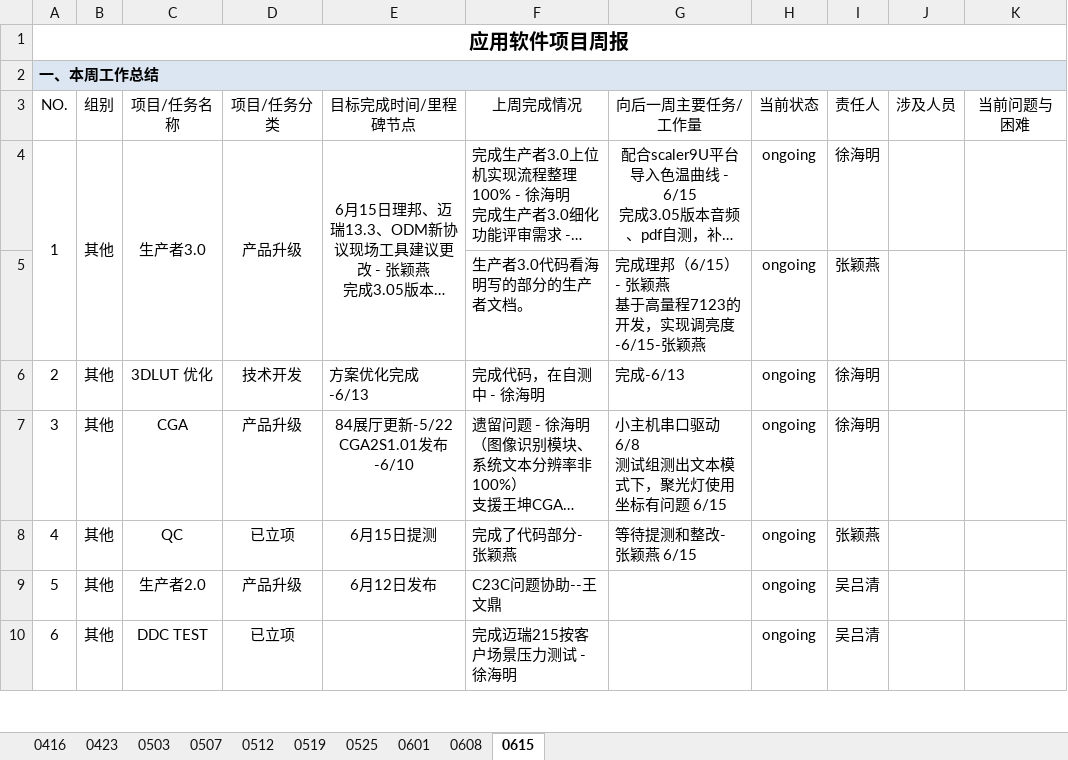
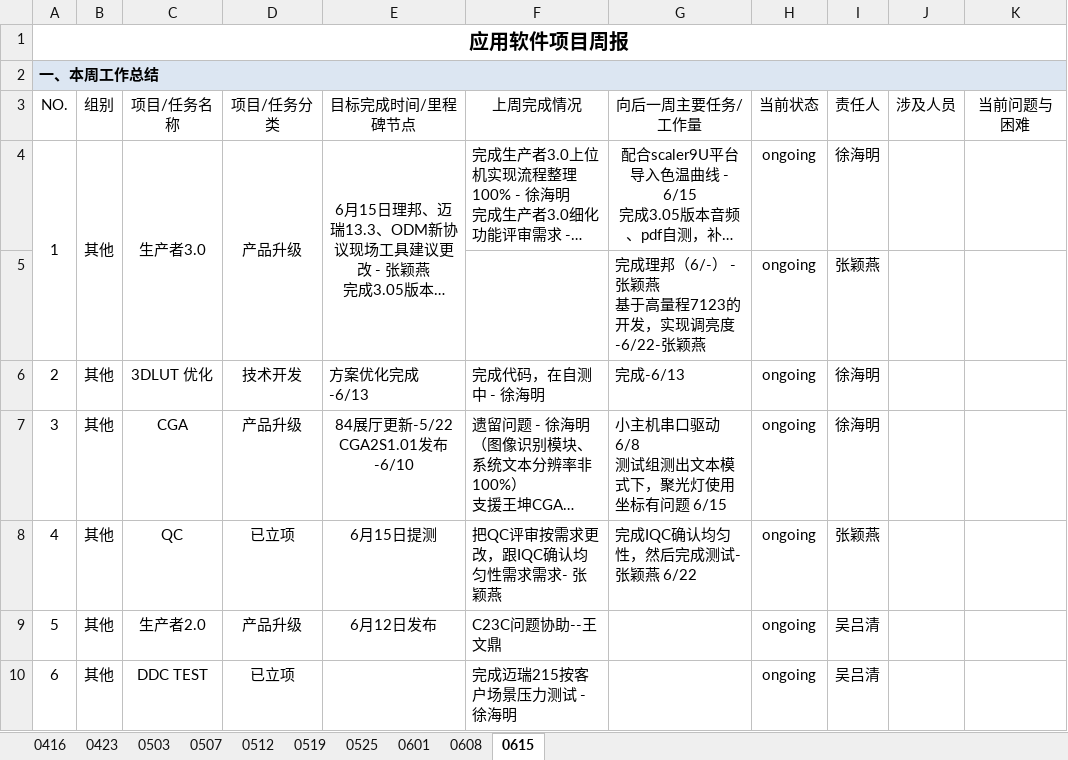
Before and after one commit to JUSHA1996/Logs, an Excel workbook: 应用软件周报.xlsx, sheet 0615, drawn as a sheet; only a part is shown; long unchanged cells end in …; values as stored, in another font and other column widths than the file's, no borders; conditional formats not drawn; ↵ is a line break in a cell; the diff names each change by its address in the sheet, - before the commit and + after, or states it on an @@ line.

Commit message:
张颖燕

```diff
--- a/应用软件周报.xlsx (sheet 0615)
+++ b/应用软件周报.xlsx (sheet 0615)
-F5 (上周完成情况): 生产者3.0代码看海明写的部分的生产者文档。
+F5 (上周完成情况): (empty)
-G5 (向后一周主要任务/工作量): 完成理邦（6/15） - 张颖燕 ↵ 基于高量程7123的开发，实现调亮度-6/15-张颖燕
+G5 (向后一周主要任务/工作量): 完成理邦（6/-） - 张颖燕 ↵ 基于高量程7123的开发，实现调亮度-6/22-张颖燕
-F8 (上周完成情况): 完成了代码部分- 张颖燕
+F8 (上周完成情况): 把QC评审按需求更改，跟IQC确认均匀性需求需求- 张颖燕
-G8 (向后一周主要任务/工作量): 等待提测和整改- 张颖燕 6/15
+G8 (向后一周主要任务/工作量): 完成IQC确认均匀性，然后完成测试- 张颖燕 6/22
```
